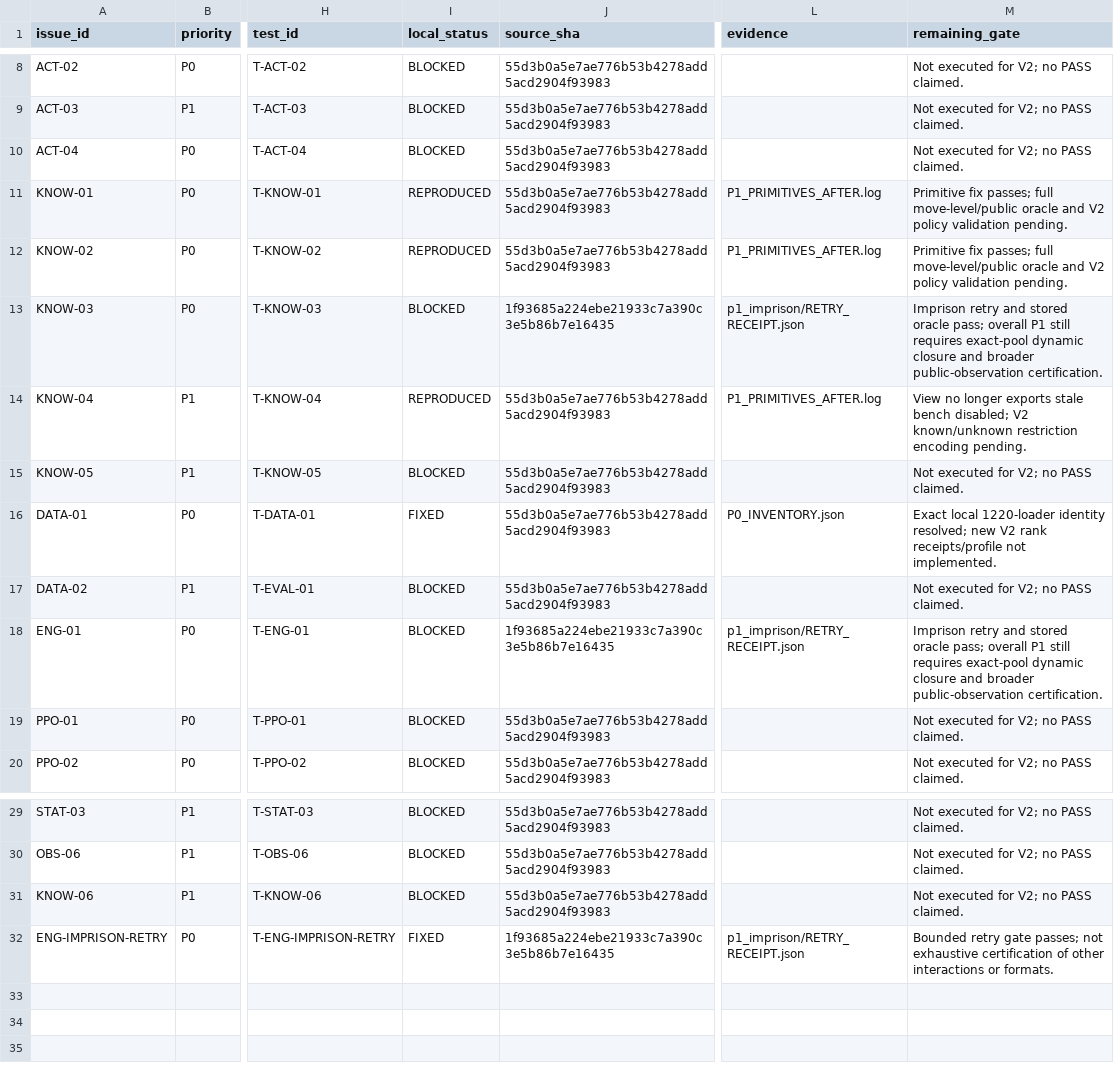
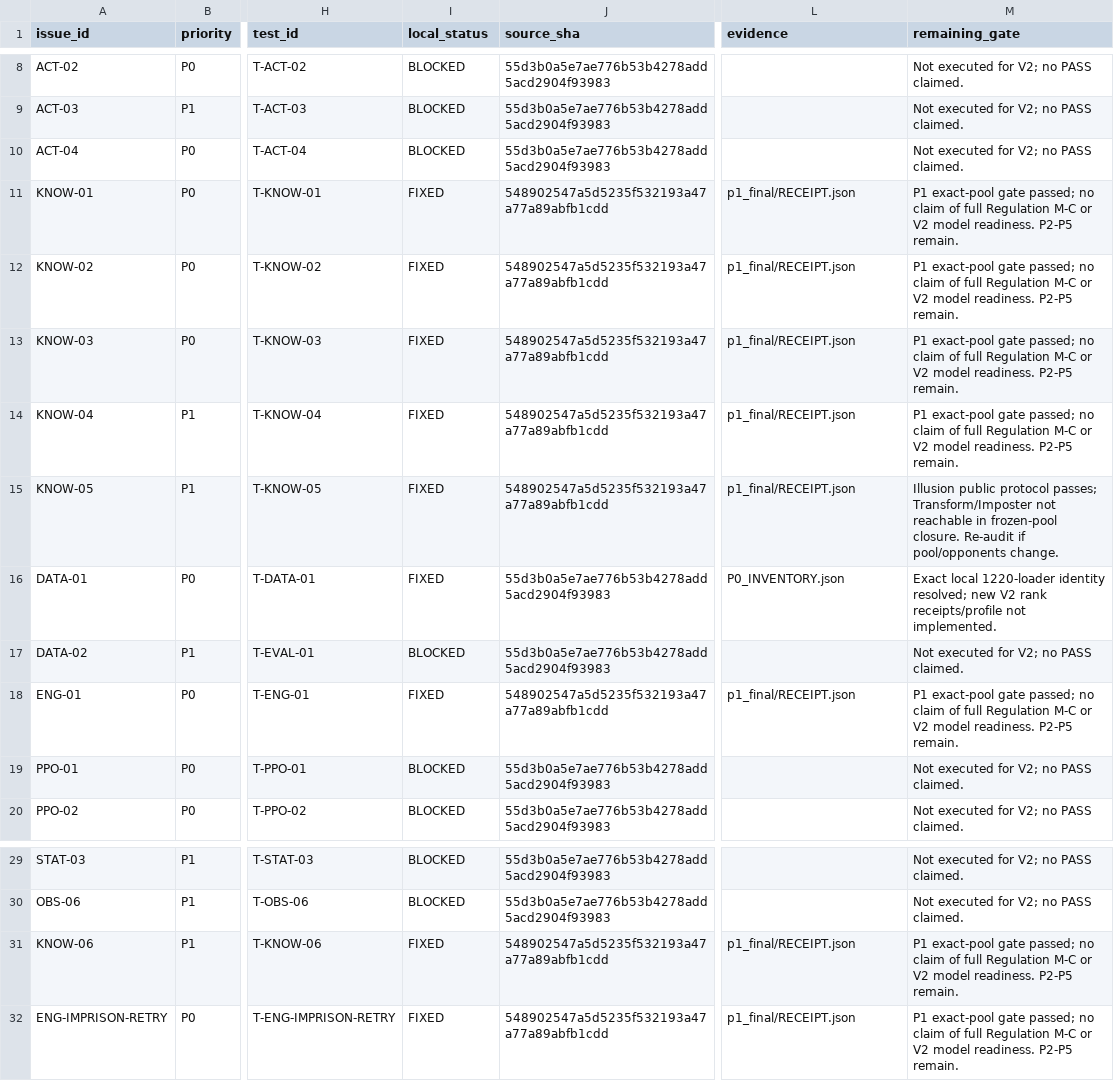
Before and after one commit to mwl313/PokeAgent3.0, a CSV file: docs/audit_v2/02_DEFECT_REGISTER.csv, drawn as a sheet; only a part is shown, gaps mark what is left out; the diff names each change by its address in the sheet, - before the commit and + after, or states it on an @@ line.

```diff
--- a/docs/audit_v2/02_DEFECT_REGISTER.csv
+++ b/docs/audit_v2/02_DEFECT_REGISTER.csv
-I11:I12 (local_status): REPRODUCED
+I11:I12 (local_status): FIXED
-J11:J12 (source_sha): 55d3b0a5e7ae776b53b4278add5acd2904f93983
+J11:J12 (source_sha): 548902547a5d5235f532193a47a77a89abfb1cdd
-L11:L12 (evidence): P1_PRIMITIVES_AFTER.log
+L11:L12 (evidence): p1_final/RECEIPT.json
-M11:M12 (remaining_gate): Primitive fix passes; full move-level/public oracle and V2 policy validation pending.
+M11:M12 (remaining_gate): P1 exact-pool gate passed; no claim of full Regulation M-C or V2 model readiness. P2-P5 remain.
-I13 (local_status): BLOCKED
+I13 (local_status): FIXED
-J13 (source_sha): 1f93685a224ebe21933c7a390c3e5b86b7e16435
+J13 (source_sha): 548902547a5d5235f532193a47a77a89abfb1cdd
-L13 (evidence): p1_imprison/RETRY_RECEIPT.json
+L13 (evidence): p1_final/RECEIPT.json
-M13 (remaining_gate): Imprison retry and stored oracle pass; overall P1 still requires exact-pool dynamic closure and broader public-observation certification.
+M13 (remaining_gate): P1 exact-pool gate passed; no claim of full Regulation M-C or V2 model readiness. P2-P5 remain.
-I14 (local_status): REPRODUCED
+I14 (local_status): FIXED
-J14:J15 (source_sha): 55d3b0a5e7ae776b53b4278add5acd2904f93983
+J14:J15 (source_sha): 548902547a5d5235f532193a47a77a89abfb1cdd
-L14 (evidence): P1_PRIMITIVES_AFTER.log
+L14 (evidence): p1_final/RECEIPT.json
-M14 (remaining_gate): View no longer exports stale bench disabled; V2 known/unknown restriction encoding pending.
+M14 (remaining_gate): P1 exact-pool gate passed; no claim of full Regulation M-C or V2 model readiness. P2-P5 remain.
-I15 (local_status): BLOCKED
+I15 (local_status): FIXED
-L15 (evidence): (empty)
+L15 (evidence): p1_final/RECEIPT.json
-M15 (remaining_gate): Not executed for V2; no PASS claimed.
+M15 (remaining_gate): Illusion public protocol passes; Transform/Imposter not reachable in frozen-pool closure. Re-audit if pool/opponents change.
-I18 (local_status): BLOCKED
+I18 (local_status): FIXED
-J18 (source_sha): 1f93685a224ebe21933c7a390c3e5b86b7e16435
+J18 (source_sha): 548902547a5d5235f532193a47a77a89abfb1cdd
-L18 (evidence): p1_imprison/RETRY_RECEIPT.json
+L18 (evidence): p1_final/RECEIPT.json
-M18 (remaining_gate): Imprison retry and stored oracle pass; overall P1 still requires exact-pool dynamic closure and broader public-observation certification.
+M18 (remaining_gate): P1 exact-pool gate passed; no claim of full Regulation M-C or V2 model readiness. P2-P5 remain.
-I31 (local_status): BLOCKED
+I31 (local_status): FIXED
-J31 (source_sha): 55d3b0a5e7ae776b53b4278add5acd2904f93983
+J31 (source_sha): 548902547a5d5235f532193a47a77a89abfb1cdd
-L31 (evidence): (empty)
+L31 (evidence): p1_final/RECEIPT.json
-M31 (remaining_gate): Not executed for V2; no PASS claimed.
+M31 (remaining_gate): P1 exact-pool gate passed; no claim of full Regulation M-C or V2 model readiness. P2-P5 remain.
-J32 (source_sha): 1f93685a224ebe21933c7a390c3e5b86b7e16435
+J32 (source_sha): 548902547a5d5235f532193a47a77a89abfb1cdd
-L32 (evidence): p1_imprison/RETRY_RECEIPT.json
+L32 (evidence): p1_final/RECEIPT.json
-M32 (remaining_gate): Bounded retry gate passes; not exhaustive certification of other interactions or formats.
+M32 (remaining_gate): P1 exact-pool gate passed; no claim of full Regulation M-C or V2 model readiness. P2-P5 remain.
```
Also changed, not shown: docs/audit_v2/09_TEST_MATRIX.csv, 12 other files.
